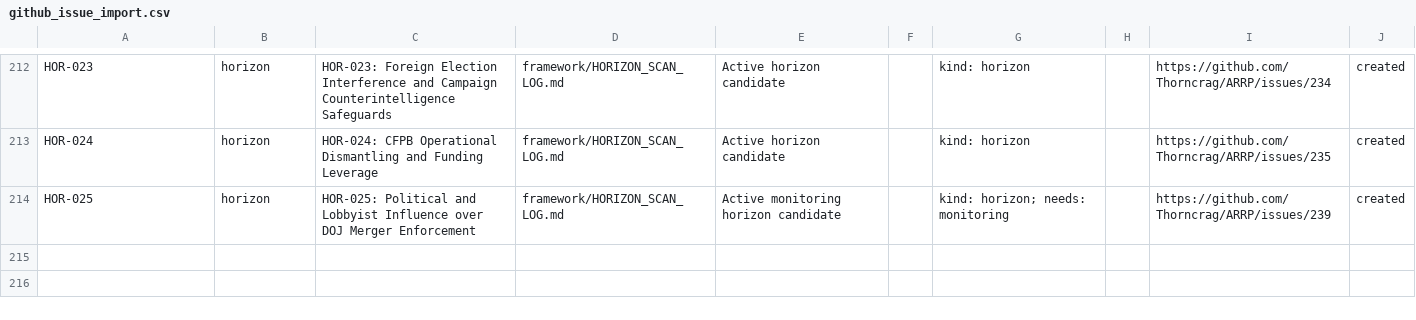
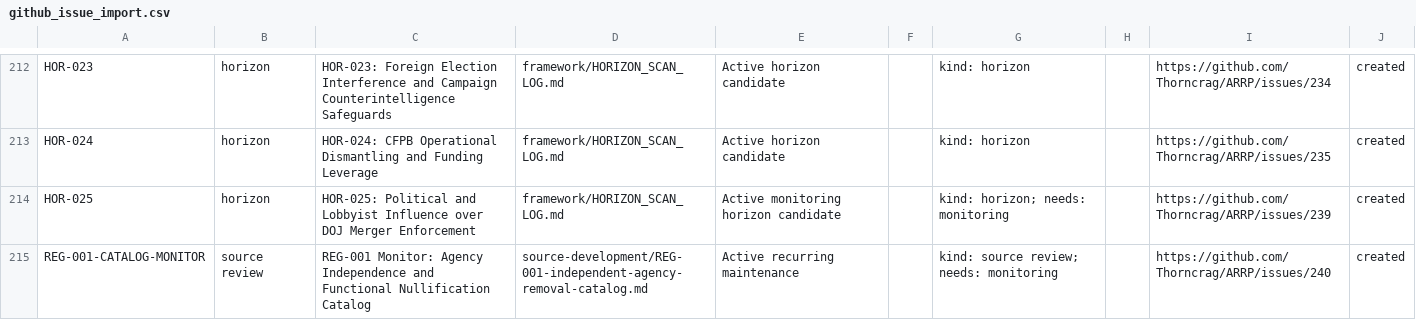
Before and after one commit to Thorncrag/ARRP, a CSV file: inventory/github_issue_import.csv, drawn as a sheet; only a part is shown, gaps mark what is left out.

Commit message:
Add living catalog monitoring sub-issue

```diff
--- a/inventory/github_issue_import.csv
+++ b/inventory/github_issue_import.csv
@@ -214 +214,2 @@ HOR-024,horizon,HOR-024: CFPB Operational Dismantling and Funding Leverage,frame
 HOR-025,horizon,HOR-025: Political and Lobbyist Influence over DOJ Merger Enforcement,framework/HORIZON_SCAN_LOG.md,Active monitoring horizon candidate,,kind: horizon; needs: monitoring,,https://github.com/Thorncrag/ARRP/issues/239,created
+REG-001-CATALOG-MONITOR,source review,REG-001 Monitor: Agency Independence and Functional Nullification Catalog,source-development/REG-001-independent-agency-removal-catalog.md,Active recurring maintenance,,kind: source review; needs: monitoring,,https://github.com/Thorncrag/ARRP/issues/240,created
```
Also changed, not shown: 4 other files.
